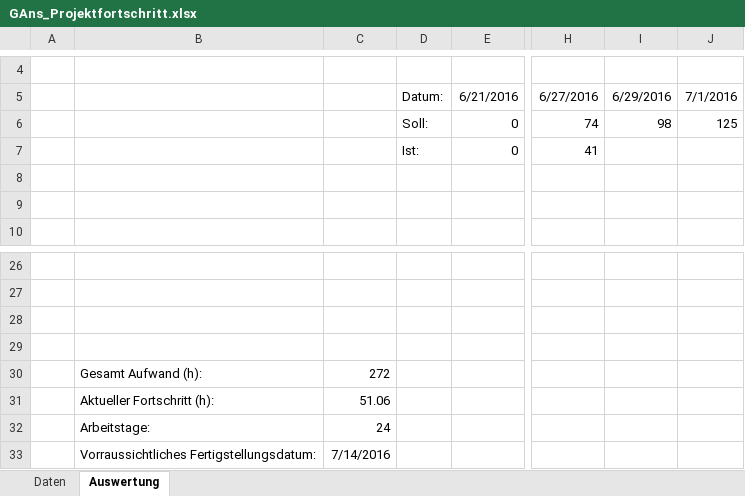
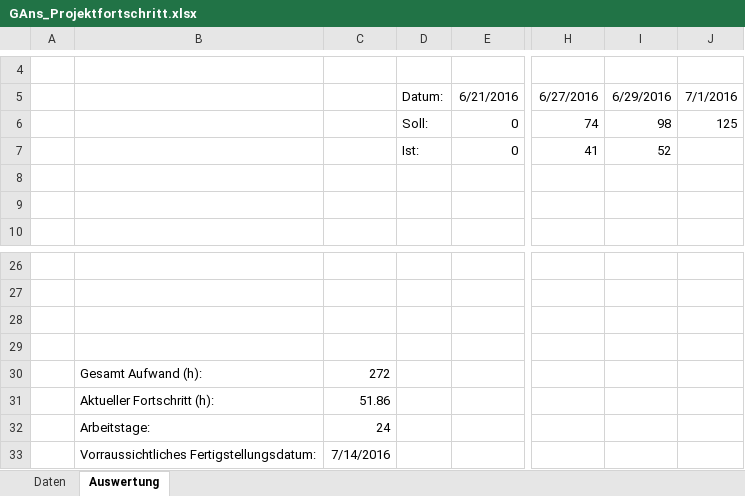
Before and after one commit to PSEProgrammgraphen/PSEDokumente, an Excel workbook: implementation/GAns_Projektfortschritt.xlsx, sheet Auswertung, drawn as a sheet; only a part is shown, gaps mark what is left out; values as stored, in another font and other column widths than the file's, no borders; charts and pictures not drawn; the diff names each change by its address in the sheet, - before the commit and + after, or states it on an @@ line.

Commit message:
updated fortschritt

```diff
--- a/implementation/GAns_Projektfortschritt.xlsx (sheet Auswertung)
+++ b/implementation/GAns_Projektfortschritt.xlsx (sheet Auswertung)
-I7: (empty)
+I7: 52
-C31: 51.06
+C31: 51.86
```
Also changed, not shown: sheet Daten, charts or pictures.
